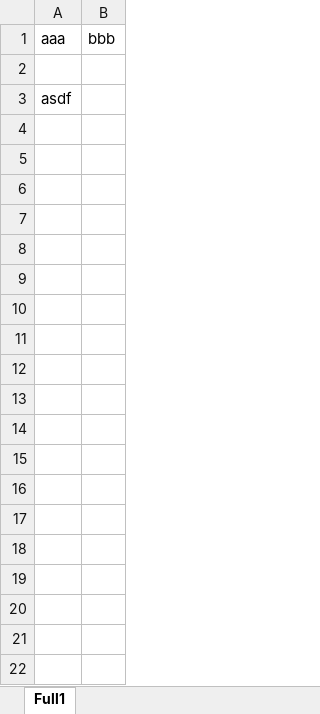
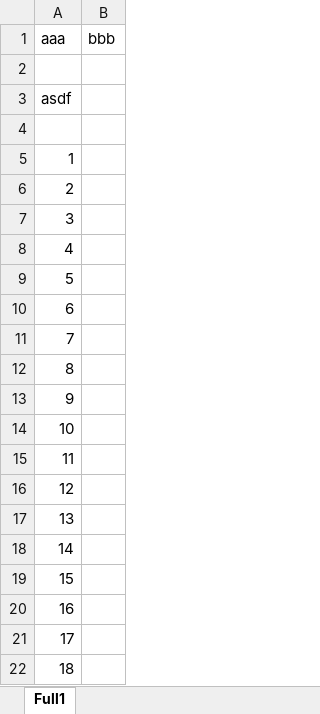
Before and after one commit to ihipi/ExcelCompare, an Excel workbook: src/excelA.xlsx, sheet Full1, drawn as a sheet; only a part is shown; values as stored, in another font and other column widths than the file's, no borders; the diff covers the shown part only; the diff names each change by its address in the sheet, - before the commit and + after, or states it on an @@ line.

```diff
--- a/src/excelA.xlsx (sheet Full1)
+++ b/src/excelA.xlsx (sheet Full1)
+row 4: (empty)
+row 5: 1
+row 6: 2
+row 7: 3
+row 8: 4
+row 9: 5
+row 10: 6
+row 11: 7
+row 12: 8
+row 13: 9
+row 14: 10
+row 15: 11
+row 16: 12
+row 17: 13
+row 18: 14
+row 19: 15
+row 20: 16
+row 21: 17
+row 22: 18
```
Also changed, not shown: 10 added rows elsewhere in this sheet, src/excelB.xlsx, 10 other files.
